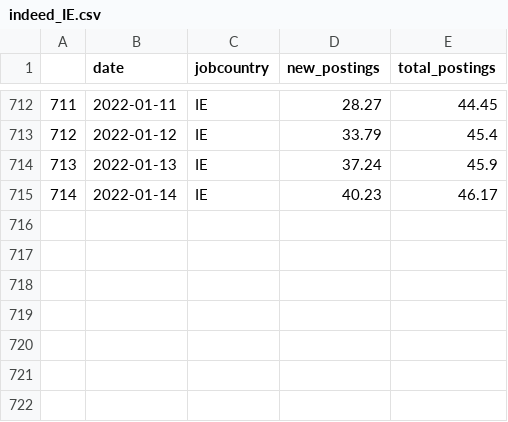
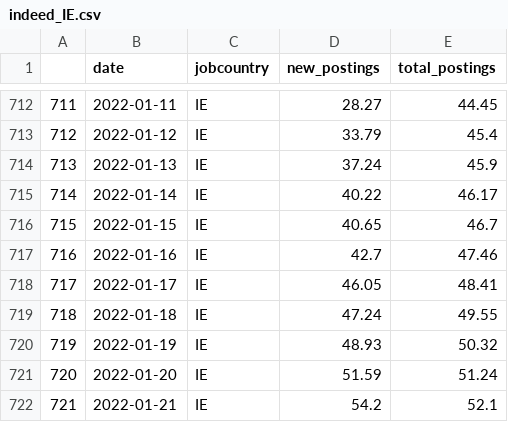
Before and after one commit to eamswe/dashtest, a CSV file: indeed_IE.csv, drawn as a sheet; only a part is shown, gaps mark what is left out.

Commit message:
data updated!

```diff
--- a/indeed_IE.csv
+++ b/indeed_IE.csv
@@ -714,2 +714,9 @@
 "713",2022-01-13,"IE",37.24,45.9
-"714",2022-01-14,"IE",40.23,46.17
+"714",2022-01-14,"IE",40.22,46.17
+"715",2022-01-15,"IE",40.65,46.7
+"716",2022-01-16,"IE",42.7,47.46
+"717",2022-01-17,"IE",46.05,48.41
+"718",2022-01-18,"IE",47.24,49.55
+"719",2022-01-19,"IE",48.93,50.32
+"720",2022-01-20,"IE",51.59,51.24
+"721",2022-01-21,"IE",54.2,52.1
```
Also changed, not shown: mobility.csv.
